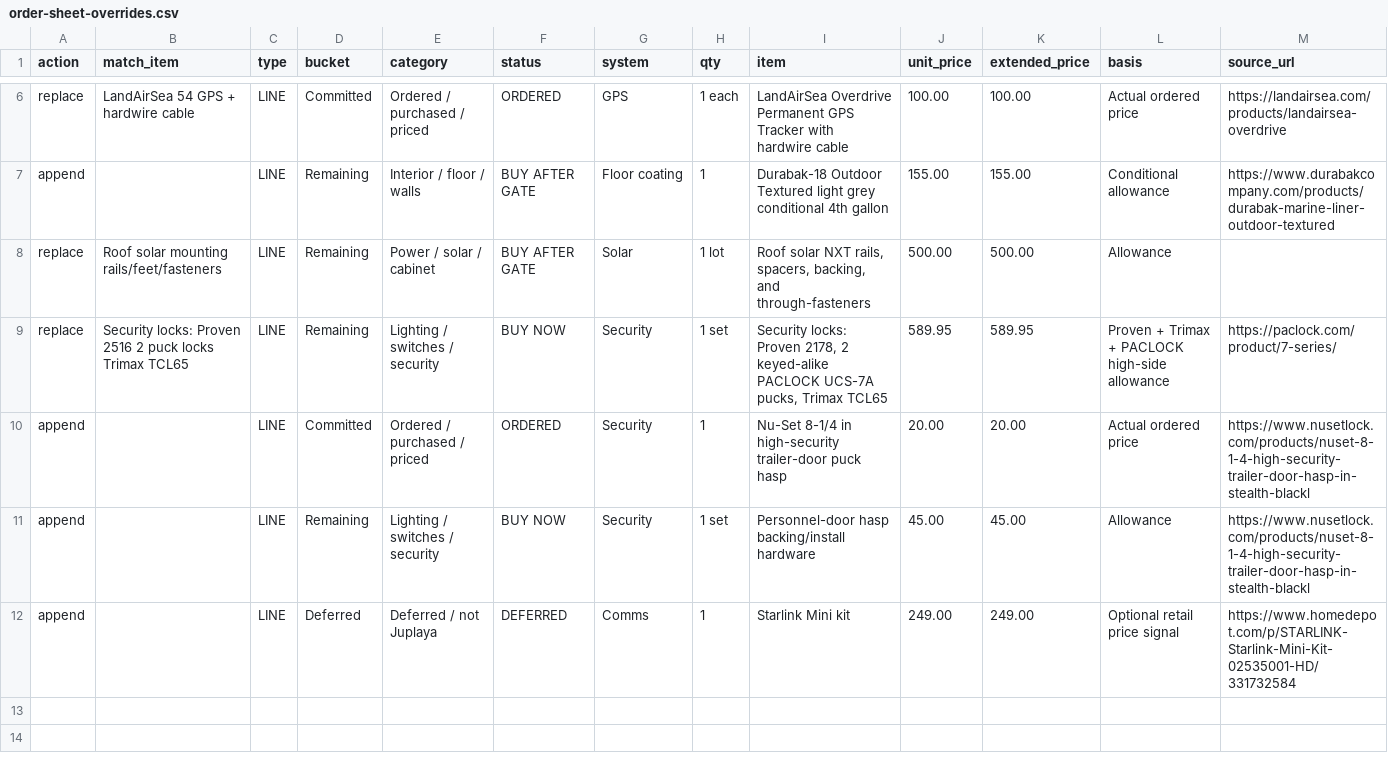
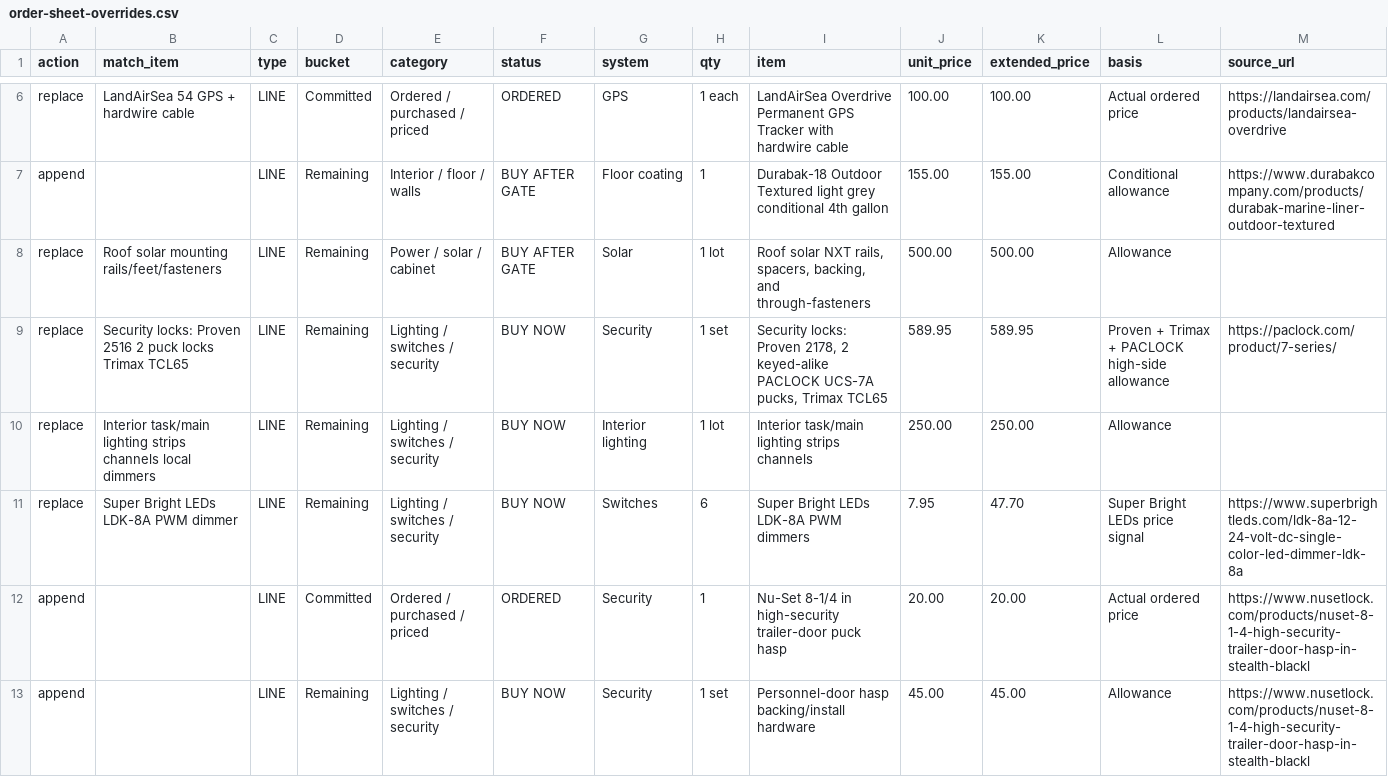
Before and after one commit to halbritt/trailer, a CSV file: docs/order-sheet-overrides.csv, drawn as a sheet; only a part is shown, gaps mark what is left out; the shorter side is filled out with more unchanged rows; rows hold the shown columns only; the diff names each change by its address in the sheet, - before the commit and + after, or states it on an @@ line.

Commit message:
Add dimmers to lighting control plan

```diff
--- a/docs/order-sheet-overrides.csv
+++ b/docs/order-sheet-overrides.csv
+row 10: replace | Interior task/main lighting strips channels local dimmers | LINE | Remaining | Lighting / switches / security | BUY NOW | Interior lighting | 1 lot | Interior task/main lighting strips channels | 250.00 | 250.00 | Allowance
+row 11: replace | Super Bright LEDs LDK-8A PWM dimmer | LINE | Remaining | Lighting / switches / security | BUY NOW | Switches | 6 | Super Bright LEDs LDK-8A PWM dimmers | 7.95 | 47.70 | Super Bright LEDs price signal | https://www.superbrightleds.com/ldk-8a-12-24-volt-dc-single-color-led-dimmer-ldk-8a
```
Also changed, not shown: docs/order-sheet.csv, 4 other files.
